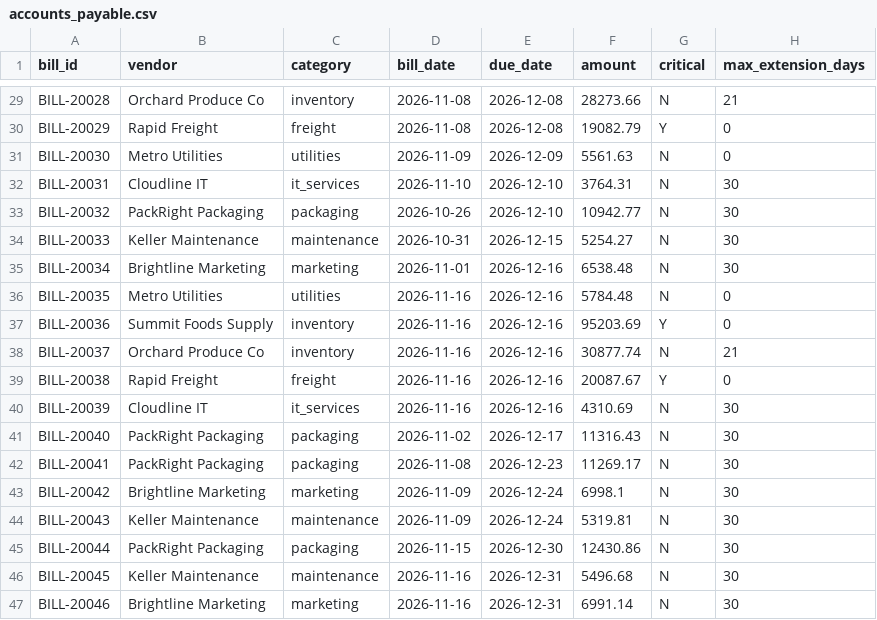
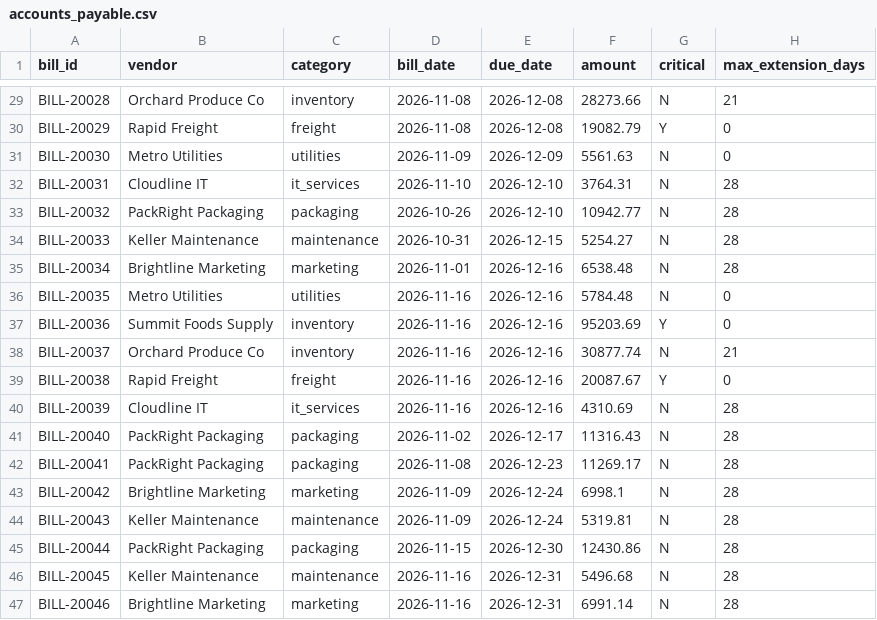
Before and after one commit to Arturogrottoli/test-videos, a CSV file: Tarea Nueva/yfmhc0c0-liquidity-debt-restructuring/accounts_payable.csv, drawn as a sheet; only a part is shown, gaps mark what is left out; the diff covers the shown part only.

```diff
--- a/Tarea Nueva/yfmhc0c0-liquidity-debt-restructuring/accounts_payable.csv
+++ b/Tarea Nueva/yfmhc0c0-liquidity-debt-restructuring/accounts_payable.csv
@@ -31,6 +31,6 @@ BILL-20029,Rapid Freight,freight,2026-11-08,2026-12-08,19082.79,Y,0
 BILL-20030,Metro Utilities,utilities,2026-11-09,2026-12-09,5561.63,N,0
-BILL-20031,Cloudline IT,it_services,2026-11-10,2026-12-10,3764.31,N,30
-BILL-20032,PackRight Packaging,packaging,2026-10-26,2026-12-10,10942.77,N,30
-BILL-20033,Keller Maintenance,maintenance,2026-10-31,2026-12-15,5254.27,N,30
-BILL-20034,Brightline Marketing,marketing,2026-11-01,2026-12-16,6538.48,N,30
+BILL-20031,Cloudline IT,it_services,2026-11-10,2026-12-10,3764.31,N,28
+BILL-20032,PackRight Packaging,packaging,2026-10-26,2026-12-10,10942.77,N,28
+BILL-20033,Keller Maintenance,maintenance,2026-10-31,2026-12-15,5254.27,N,28
+BILL-20034,Brightline Marketing,marketing,2026-11-01,2026-12-16,6538.48,N,28
 BILL-20035,Metro Utilities,utilities,2026-11-16,2026-12-16,5784.48,N,0
@@ -39,9 +39,9 @@ BILL-20037,Orchard Produce Co,inventory,2026-11-16,2026-12-16,30877.74,N,21
 BILL-20038,Rapid Freight,freight,2026-11-16,2026-12-16,20087.67,Y,0
-BILL-20039,Cloudline IT,it_services,2026-11-16,2026-12-16,4310.69,N,30
-BILL-20040,PackRight Packaging,packaging,2026-11-02,2026-12-17,11316.43,N,30
-BILL-20041,PackRight Packaging,packaging,2026-11-08,2026-12-23,11269.17,N,30
-BILL-20042,Brightline Marketing,marketing,2026-11-09,2026-12-24,6998.1,N,30
-BILL-20043,Keller Maintenance,maintenance,2026-11-09,2026-12-24,5319.81,N,30
-BILL-20044,PackRight Packaging,packaging,2026-11-15,2026-12-30,12430.86,N,30
-BILL-20045,Keller Maintenance,maintenance,2026-11-16,2026-12-31,5496.68,N,30
-BILL-20046,Brightline Marketing,marketing,2026-11-16,2026-12-31,6991.14,N,30
+BILL-20039,Cloudline IT,it_services,2026-11-16,2026-12-16,4310.69,N,28
+BILL-20040,PackRight Packaging,packaging,2026-11-02,2026-12-17,11316.43,N,28
+BILL-20041,PackRight Packaging,packaging,2026-11-08,2026-12-23,11269.17,N,28
+BILL-20042,Brightline Marketing,marketing,2026-11-09,2026-12-24,6998.1,N,28
+BILL-20043,Keller Maintenance,maintenance,2026-11-09,2026-12-24,5319.81,N,28
+BILL-20044,PackRight Packaging,packaging,2026-11-15,2026-12-30,12430.86,N,28
+BILL-20045,Keller Maintenance,maintenance,2026-11-16,2026-12-31,5496.68,N,28
+BILL-20046,Brightline Marketing,marketing,2026-11-16,2026-12-31,6991.14,N,28
```
Also changed, not shown: 14 edited cells elsewhere in this file, En revision/oyi436dd-customer-data-reconstruction/customer_activity.csv, Tarea Nueva/yfmhc0c0-liquidity-debt-restructuring/accounts_receivable.csv, 21 other files.
